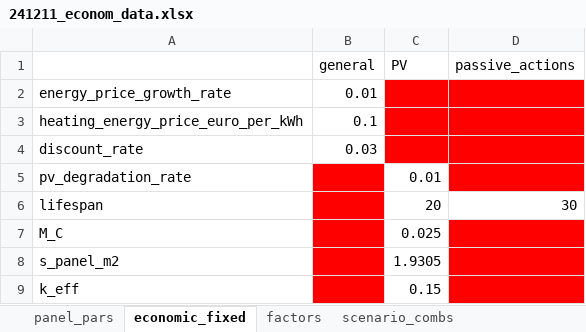
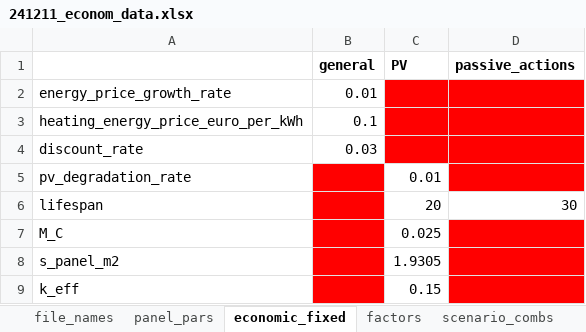
Before and after one commit to ohusiev/spacer-hb-framework, an Excel workbook: 241211_econom_data.xlsx, sheet economic_fixed, drawn as a sheet; values as stored, in another font and other column widths than the file's, no borders; the diff names each change by its address in the sheet, - before the commit and + after, or states it on an @@ line.

```diff
--- a/241211_econom_data.xlsx (sheet economic_fixed)
+++ b/241211_econom_data.xlsx (sheet economic_fixed)
+sheet tab: file_names
-B1:D1 bold: off
+B1:D1 bold: on
```
Also changed, not shown: 22 other files.
